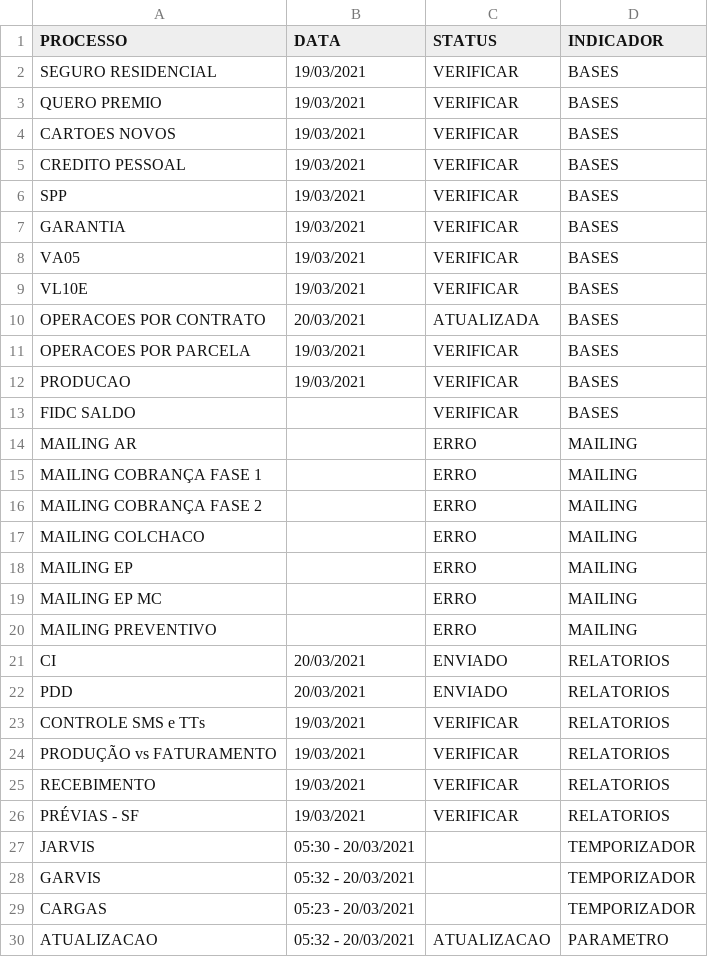
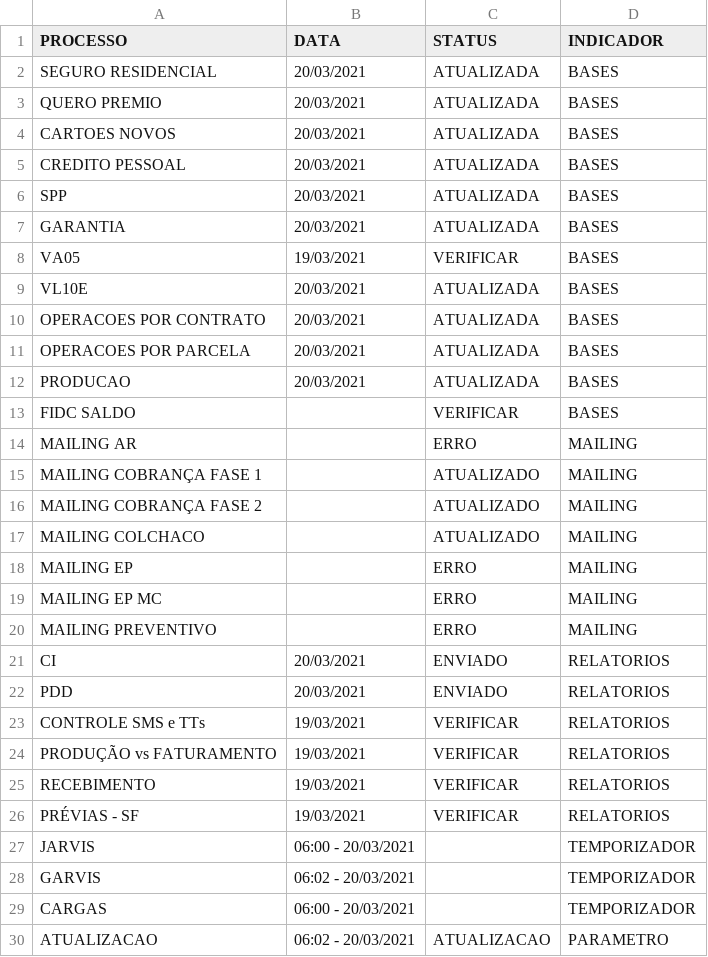
Before and after one commit to lucasely/bot_mis, a CSV file: verdemis.csv, drawn as a sheet.

Commit message:
Atualizando - VerdeMIS

```diff
--- a/verdemis.csv
+++ b/verdemis.csv
@@ -1,18 +1,18 @@
 PROCESSO;DATA;STATUS;INDICADOR
-SEGURO RESIDENCIAL;19/03/2021;VERIFICAR;BASES
-QUERO PREMIO;19/03/2021;VERIFICAR;BASES
-CARTOES NOVOS;19/03/2021;VERIFICAR;BASES
-CREDITO PESSOAL;19/03/2021;VERIFICAR;BASES
-SPP;19/03/2021;VERIFICAR;BASES
-GARANTIA;19/03/2021;VERIFICAR;BASES
+SEGURO RESIDENCIAL;20/03/2021;ATUALIZADA;BASES
+QUERO PREMIO;20/03/2021;ATUALIZADA;BASES
+CARTOES NOVOS;20/03/2021;ATUALIZADA;BASES
+CREDITO PESSOAL;20/03/2021;ATUALIZADA;BASES
+SPP;20/03/2021;ATUALIZADA;BASES
+GARANTIA;20/03/2021;ATUALIZADA;BASES
 VA05;19/03/2021;VERIFICAR;BASES
-VL10E;19/03/2021;VERIFICAR;BASES
+VL10E;20/03/2021;ATUALIZADA;BASES
 OPERACOES POR CONTRATO;20/03/2021;ATUALIZADA;BASES
-OPERACOES POR PARCELA;19/03/2021;VERIFICAR;BASES
-PRODUCAO;19/03/2021;VERIFICAR;BASES
+OPERACOES POR PARCELA;20/03/2021;ATUALIZADA;BASES
+PRODUCAO;20/03/2021;ATUALIZADA;BASES
 FIDC SALDO;;VERIFICAR;BASES
 MAILING AR;;ERRO;MAILING
-MAILING COBRANÇA FASE 1;;ERRO;MAILING
-MAILING COBRANÇA FASE 2;;ERRO;MAILING
-MAILING COLCHACO;;ERRO;MAILING
+MAILING COBRANÇA FASE 1;;ATUALIZADO;MAILING
+MAILING COBRANÇA FASE 2;;ATUALIZADO;MAILING
+MAILING COLCHACO;;ATUALIZADO;MAILING
 MAILING EP;;ERRO;MAILING
@@ -26,5 +26,5 @@ RECEBIMENTO;19/03/2021;VERIFICAR;RELATORIOS
 PRÉVIAS - SF;19/03/2021;VERIFICAR;RELATORIOS
-JARVIS;05:30 - 20/03/2021;;TEMPORIZADOR
-GARVIS;05:32 - 20/03/2021;;TEMPORIZADOR
-CARGAS;05:23 - 20/03/2021;;TEMPORIZADOR
-ATUALIZACAO;05:32 - 20/03/2021;ATUALIZACAO;PARAMETRO
+JARVIS;06:00 - 20/03/2021;;TEMPORIZADOR
+GARVIS;06:02 - 20/03/2021;;TEMPORIZADOR
+CARGAS;06:00 - 20/03/2021;;TEMPORIZADOR
+ATUALIZACAO;06:02 - 20/03/2021;ATUALIZACAO;PARAMETRO
```
Also changed, not shown: STATUS_ETL.csv.
